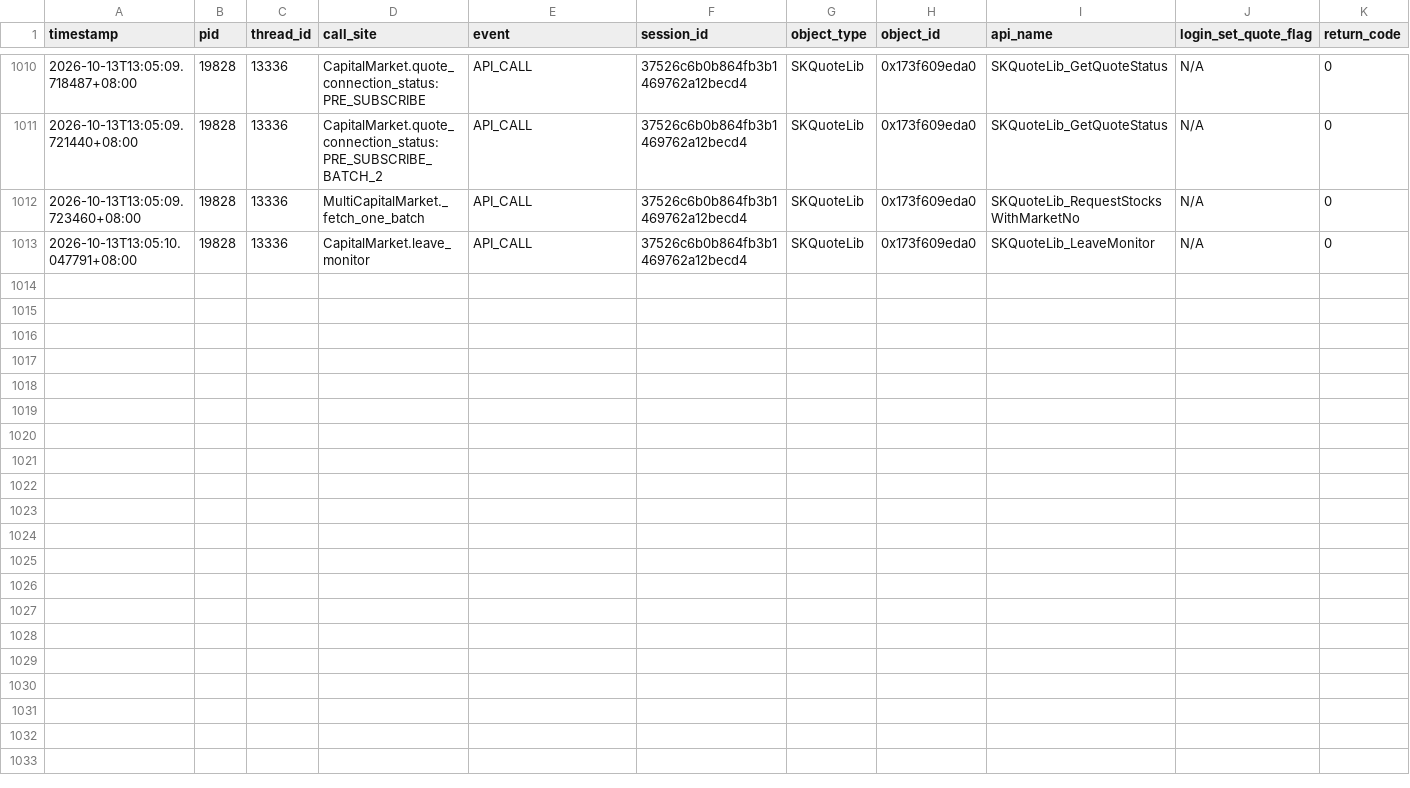
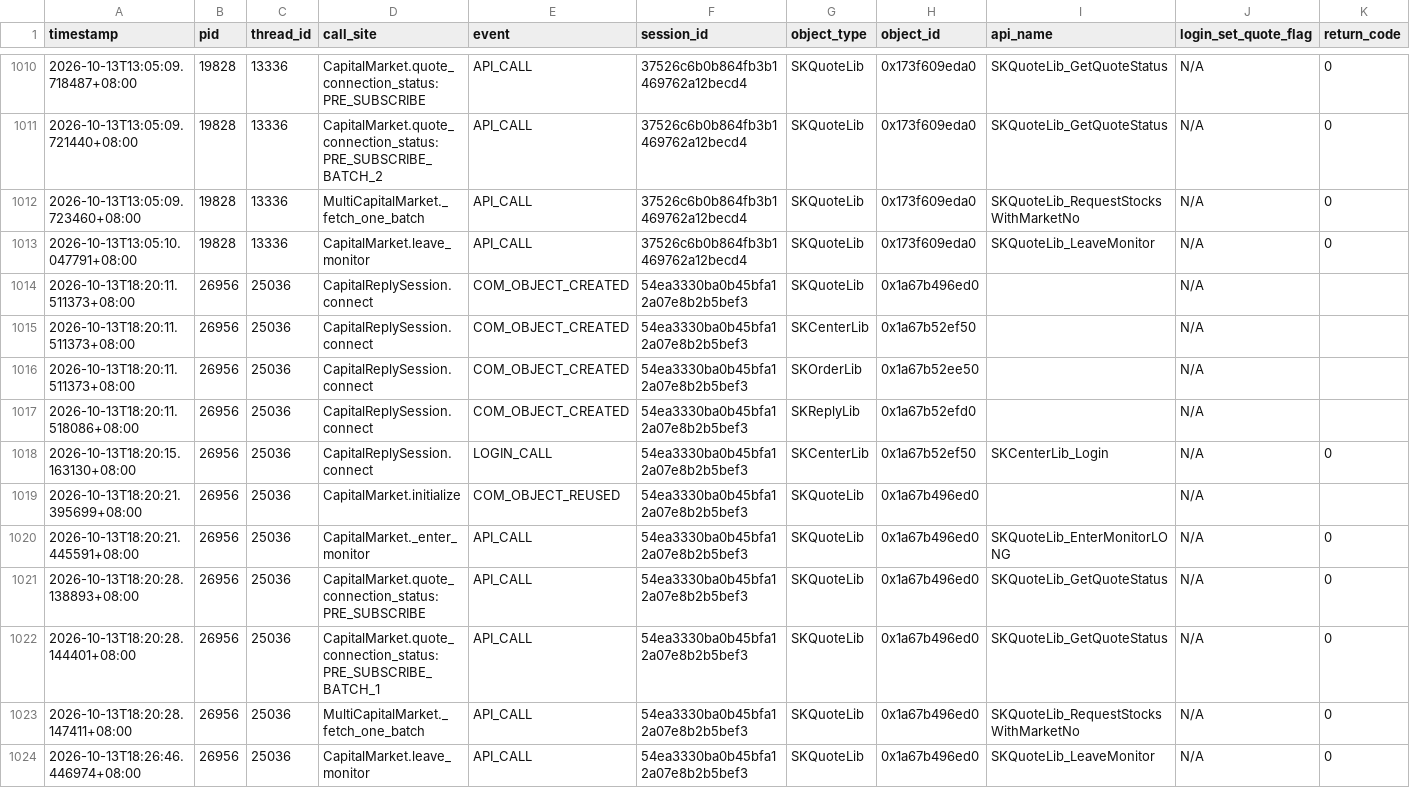
Before and after one commit to konakona-0827/STOCKLLMVER2, a CSV file: data/health/capital_com_events.csv, drawn as a sheet; only a part is shown, gaps mark what is left out.

```diff
--- a/data/health/capital_com_events.csv
+++ b/data/health/capital_com_events.csv
@@ -1013 +1013,12 @@ timestamp,pid,thread_id,call_site,event,session_id,object_type,object_id,api_nam
 2026-10-13T13:05:10.047791+08:00,19828,13336,CapitalMarket.leave_monitor,API_CALL,37526c6b0b864fb3b1469762a12becd4,SKQuoteLib,0x173f609eda0,SKQuoteLib_LeaveMonitor,N/A,0
+2026-10-13T18:20:11.511373+08:00,26956,25036,CapitalReplySession.connect,COM_OBJECT_CREATED,54ea3330ba0b45bfa12a07e8b2b5bef3,SKQuoteLib,0x1a67b496ed0,,N/A,
+2026-10-13T18:20:11.511373+08:00,26956,25036,CapitalReplySession.connect,COM_OBJECT_CREATED,54ea3330ba0b45bfa12a07e8b2b5bef3,SKCenterLib,0x1a67b52ef50,,N/A,
+2026-10-13T18:20:11.511373+08:00,26956,25036,CapitalReplySession.connect,COM_OBJECT_CREATED,54ea3330ba0b45bfa12a07e8b2b5bef3,SKOrderLib,0x1a67b52ee50,,N/A,
+2026-10-13T18:20:11.518086+08:00,26956,25036,CapitalReplySession.connect,COM_OBJECT_CREATED,54ea3330ba0b45bfa12a07e8b2b5bef3,SKReplyLib,0x1a67b52efd0,,N/A,
+2026-10-13T18:20:15.163130+08:00,26956,25036,CapitalReplySession.connect,LOGIN_CALL,54ea3330ba0b45bfa12a07e8b2b5bef3,SKCenterLib,0x1a67b52ef50,SKCenterLib_Login,N/A,0
+2026-10-13T18:20:21.395699+08:00,26956,25036,CapitalMarket.initialize,COM_OBJECT_REUSED,54ea3330ba0b45bfa12a07e8b2b5bef3,SKQuoteLib,0x1a67b496ed0,,N/A,
+2026-10-13T18:20:21.445591+08:00,26956,25036,CapitalMarket._enter_monitor,API_CALL,54ea3330ba0b45bfa12a07e8b2b5bef3,SKQuoteLib,0x1a67b496ed0,SKQuoteLib_EnterMonitorLONG,N/A,0
+2026-10-13T18:20:28.138893+08:00,26956,25036,CapitalMarket.quote_connection_status:PRE_SUBSCRIBE,API_CALL,54ea3330ba0b45bfa12a07e8b2b5bef3,SKQuoteLib,0x1a67b496ed0,SKQuoteLib_GetQuoteStatus,N/A,0
+2026-10-13T18:20:28.144401+08:00,26956,25036,CapitalMarket.quote_connection_status:PRE_SUBSCRIBE_BATCH_1,API_CALL,54ea3330ba0b45bfa12a07e8b2b5bef3,SKQuoteLib,0x1a67b496ed0,SKQuoteLib_GetQuoteStatus,N/A,0
+2026-10-13T18:20:28.147411+08:00,26956,25036,MultiCapitalMarket._fetch_one_batch,API_CALL,54ea3330ba0b45bfa12a07e8b2b5bef3,SKQuoteLib,0x1a67b496ed0,SKQuoteLib_RequestStocksWithMarketNo,N/A,0
+2026-10-13T18:26:46.446974+08:00,26956,25036,CapitalMarket.leave_monitor,API_CALL,54ea3330ba0b45bfa12a07e8b2b5bef3,SKQuoteLib,0x1a67b496ed0,SKQuoteLib_LeaveMonitor,N/A,0
```
Also changed, not shown: data/health/health_checks.csv, data/health/inventory_reconciliation.csv, 11 other files.
